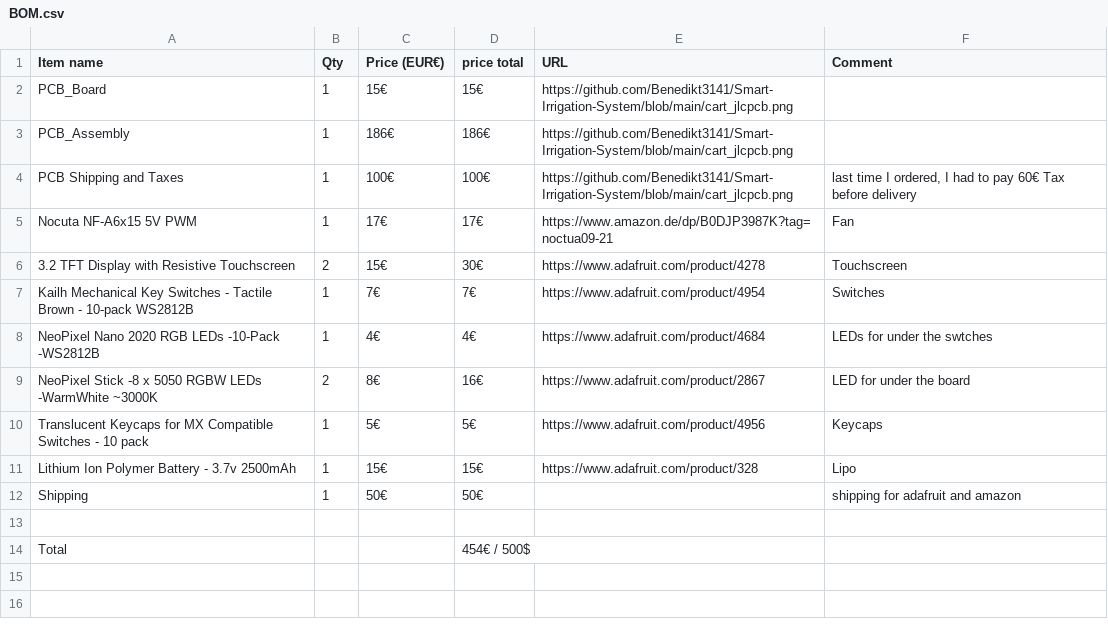
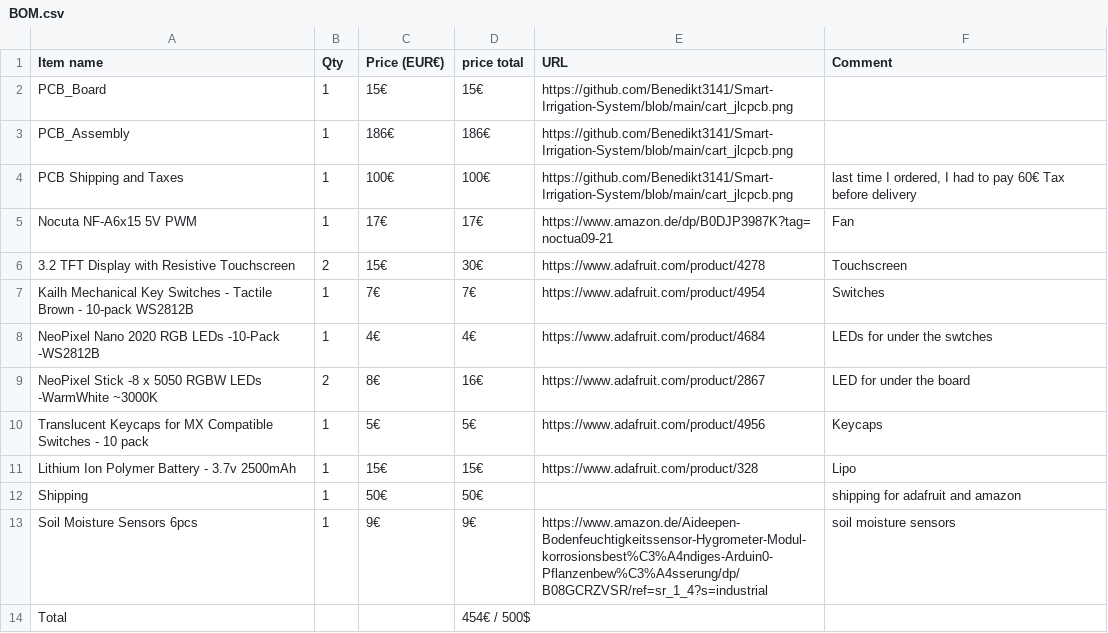
Before and after one commit to Benedikt3141/Smart-Irrigation-System, a CSV file: BOM.csv, drawn as a sheet; the diff names each change by its address in the sheet, - before the commit and + after, or states it on an @@ line.

```diff
--- a/BOM.csv
+++ b/BOM.csv
-row 13: (empty)
+row 13: Soil Moisture Sensors 6pcs | 1 | 9€ | 9€ | https://www.amazon.de/Aideepen-Bodenfeuchtigkeitssensor-Hygrometer-Modul-korrosionsbest%C3%A4ndiges-Arduin0-Pflanzenbew%C3%A4sserung/dp/B08GCRZVSR/ref=sr_1_4?s=industrial | soil moisture sensors
```
Also changed, not shown: 3 other files.
